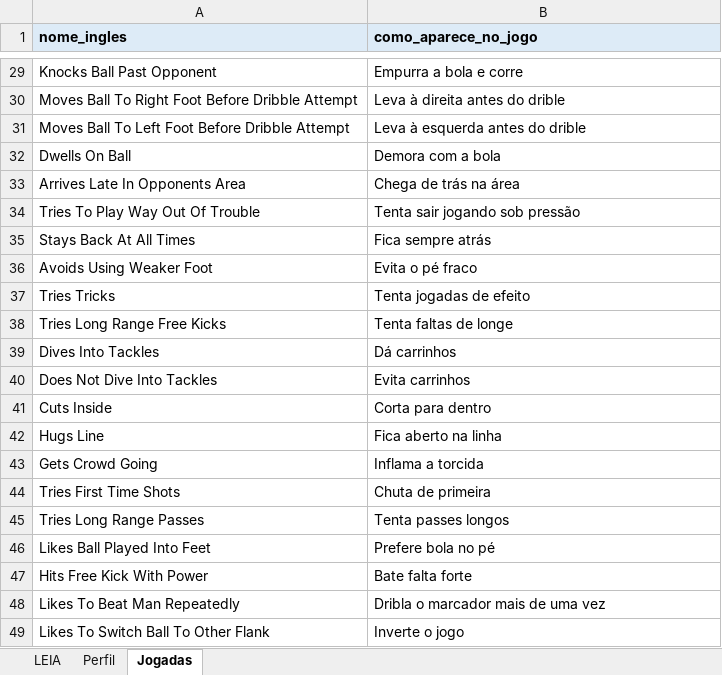
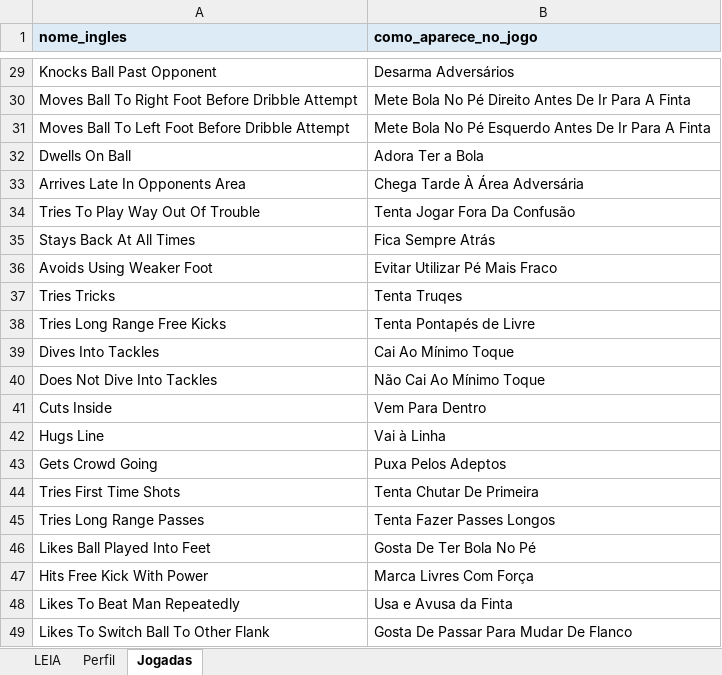
Before and after one commit to Freyakazoide/fm06-brasil-2026, an Excel workbook: data/modelos/jogadores_perfil.xlsx, sheet Jogadas, drawn as a sheet; only a part is shown, gaps mark what is left out; values as stored, in another font and other column widths than the file's, no borders; the diff covers the shown part only; the diff names each change by its address in the sheet, - before the commit and + after, or states it on an @@ line.

```diff
--- a/data/modelos/jogadores_perfil.xlsx (sheet Jogadas)
+++ b/data/modelos/jogadores_perfil.xlsx (sheet Jogadas)
-B29 (como_aparece_no_jogo): Empurra a bola e corre
+B29 (como_aparece_no_jogo): Desarma Adversários
-B30 (como_aparece_no_jogo): Leva à direita antes do drible
+B30 (como_aparece_no_jogo): Mete Bola No Pé Direito Antes De Ir Para A Finta
-B31 (como_aparece_no_jogo): Leva à esquerda antes do drible
+B31 (como_aparece_no_jogo): Mete Bola No Pé Esquerdo Antes De Ir Para A Finta
-B32 (como_aparece_no_jogo): Demora com a bola
+B32 (como_aparece_no_jogo): Adora Ter a Bola
-B33 (como_aparece_no_jogo): Chega de trás na área
+B33 (como_aparece_no_jogo): Chega Tarde À Área Adversária
-B34 (como_aparece_no_jogo): Tenta sair jogando sob pressão
+B34 (como_aparece_no_jogo): Tenta Jogar Fora Da Confusão
-B35 (como_aparece_no_jogo): Fica sempre atrás
+B35 (como_aparece_no_jogo): Fica Sempre Atrás
-B36 (como_aparece_no_jogo): Evita o pé fraco
+B36 (como_aparece_no_jogo): Evitar Utilizar Pé Mais Fraco
-B37 (como_aparece_no_jogo): Tenta jogadas de efeito
+B37 (como_aparece_no_jogo): Tenta Truqes
-B38 (como_aparece_no_jogo): Tenta faltas de longe
+B38 (como_aparece_no_jogo): Tenta Pontapés de Livre
-B39 (como_aparece_no_jogo): Dá carrinhos
+B39 (como_aparece_no_jogo): Cai Ao Mínimo Toque
-B40 (como_aparece_no_jogo): Evita carrinhos
+B40 (como_aparece_no_jogo): Não Cai Ao Mínimo Toque
-B41 (como_aparece_no_jogo): Corta para dentro
+B41 (como_aparece_no_jogo): Vem Para Dentro
-B42 (como_aparece_no_jogo): Fica aberto na linha
+B42 (como_aparece_no_jogo): Vai à Linha
-B43 (como_aparece_no_jogo): Inflama a torcida
+B43 (como_aparece_no_jogo): Puxa Pelos Adeptos
-B44 (como_aparece_no_jogo): Chuta de primeira
+B44 (como_aparece_no_jogo): Tenta Chutar De Primeira
-B45 (como_aparece_no_jogo): Tenta passes longos
+B45 (como_aparece_no_jogo): Tenta Fazer Passes Longos
-B46 (como_aparece_no_jogo): Prefere bola no pé
+B46 (como_aparece_no_jogo): Gosta De Ter Bola No Pé
-B47 (como_aparece_no_jogo): Bate falta forte
+B47 (como_aparece_no_jogo): Marca Livres Com Força
-B48 (como_aparece_no_jogo): Dribla o marcador mais de uma vez
+B48 (como_aparece_no_jogo): Usa e Avusa da Finta
-B49 (como_aparece_no_jogo): Inverte o jogo
+B49 (como_aparece_no_jogo): Gosta De Passar Para Mudar De Flanco
```
Also changed, not shown: 27 edited cells elsewhere in this sheet, 9 other files.
